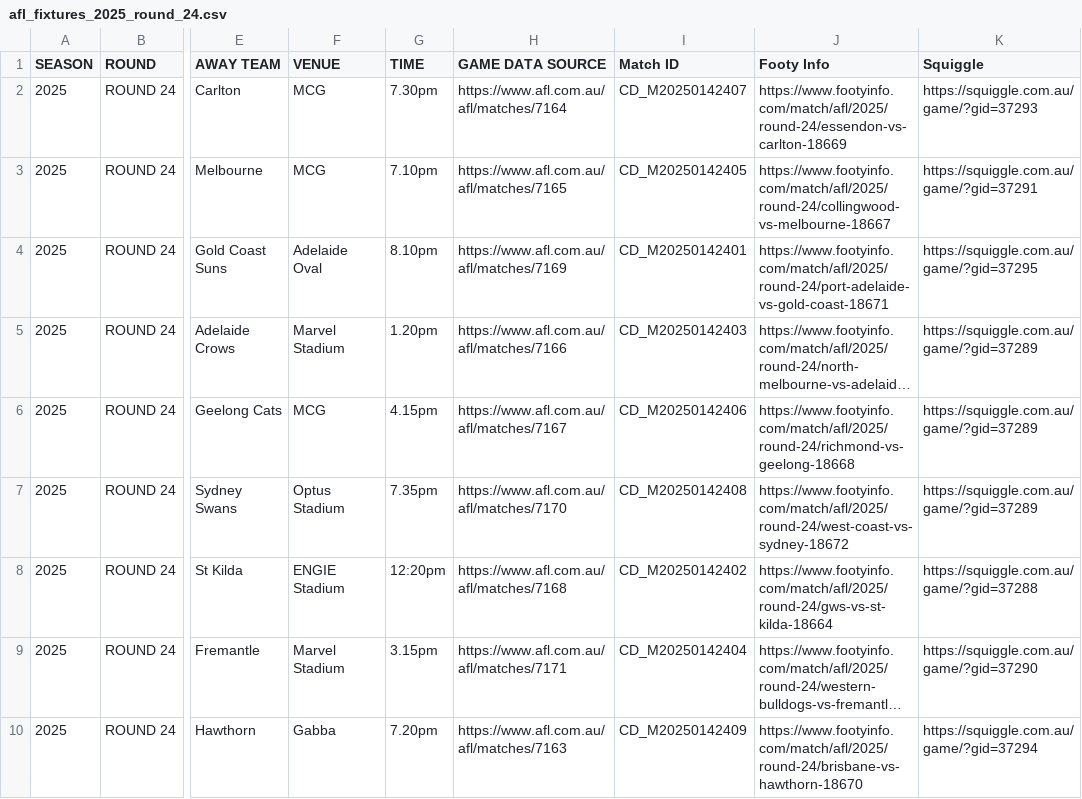
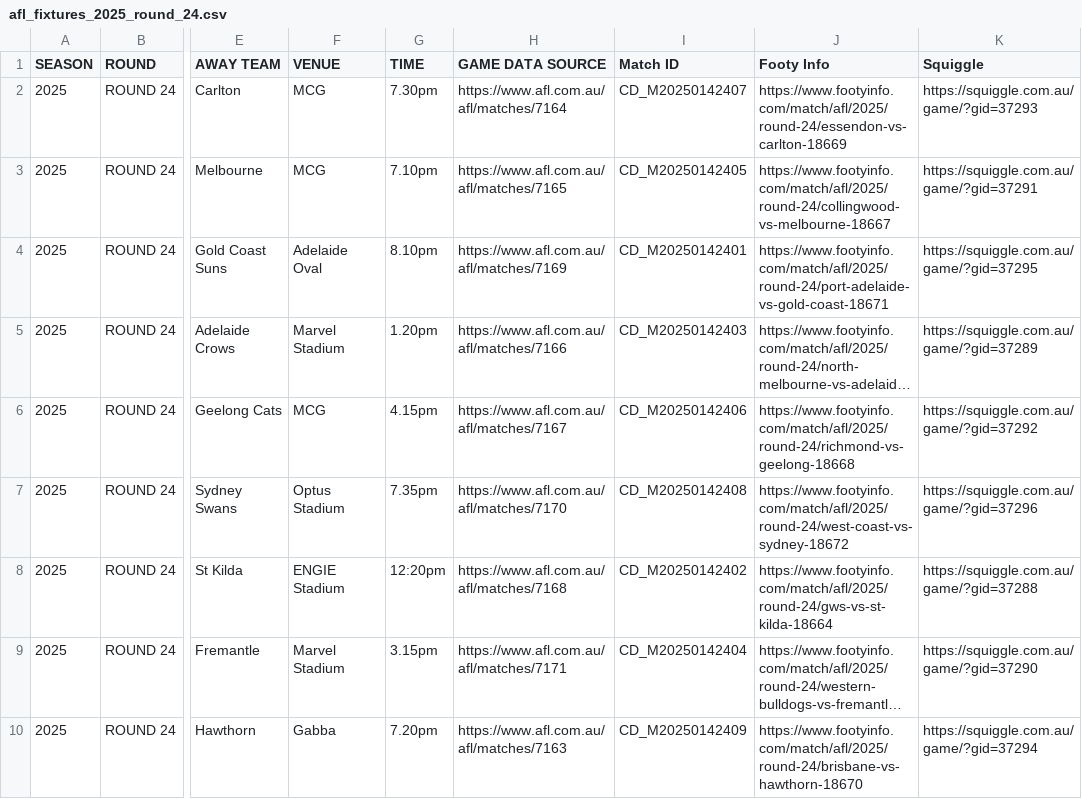
Before and after one commit to Pentyum777/Fantasy-Pairs-and-Weekend-Quads, a CSV file: railway-backend/afl_fixtures_2025_round_24.csv, drawn as a sheet; only a part is shown, gaps mark what is left out; long unchanged cells end in …; the diff names each change by its address in the sheet, - before the commit and + after, or states it on an @@ line.

Commit message:
Source update

```diff
--- a/railway-backend/afl_fixtures_2025_round_24.csv
+++ b/railway-backend/afl_fixtures_2025_round_24.csv
-K6 (Squiggle): https://squiggle.com.au/game/?gid=37289
+K6 (Squiggle): https://squiggle.com.au/game/?gid=37292
-K7 (Squiggle): https://squiggle.com.au/game/?gid=37289
+K7 (Squiggle): https://squiggle.com.au/game/?gid=37296
```
Also changed, not shown: 7 other files.
